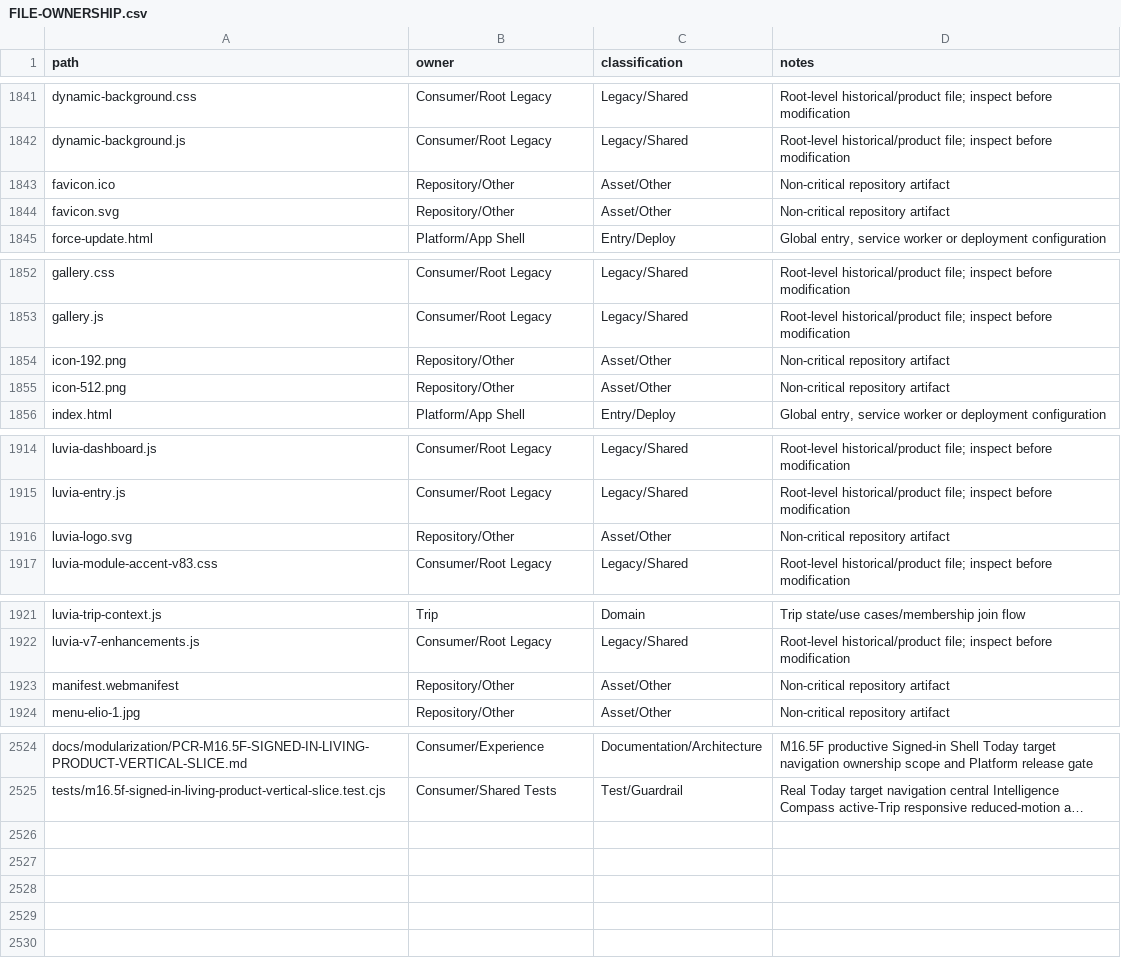
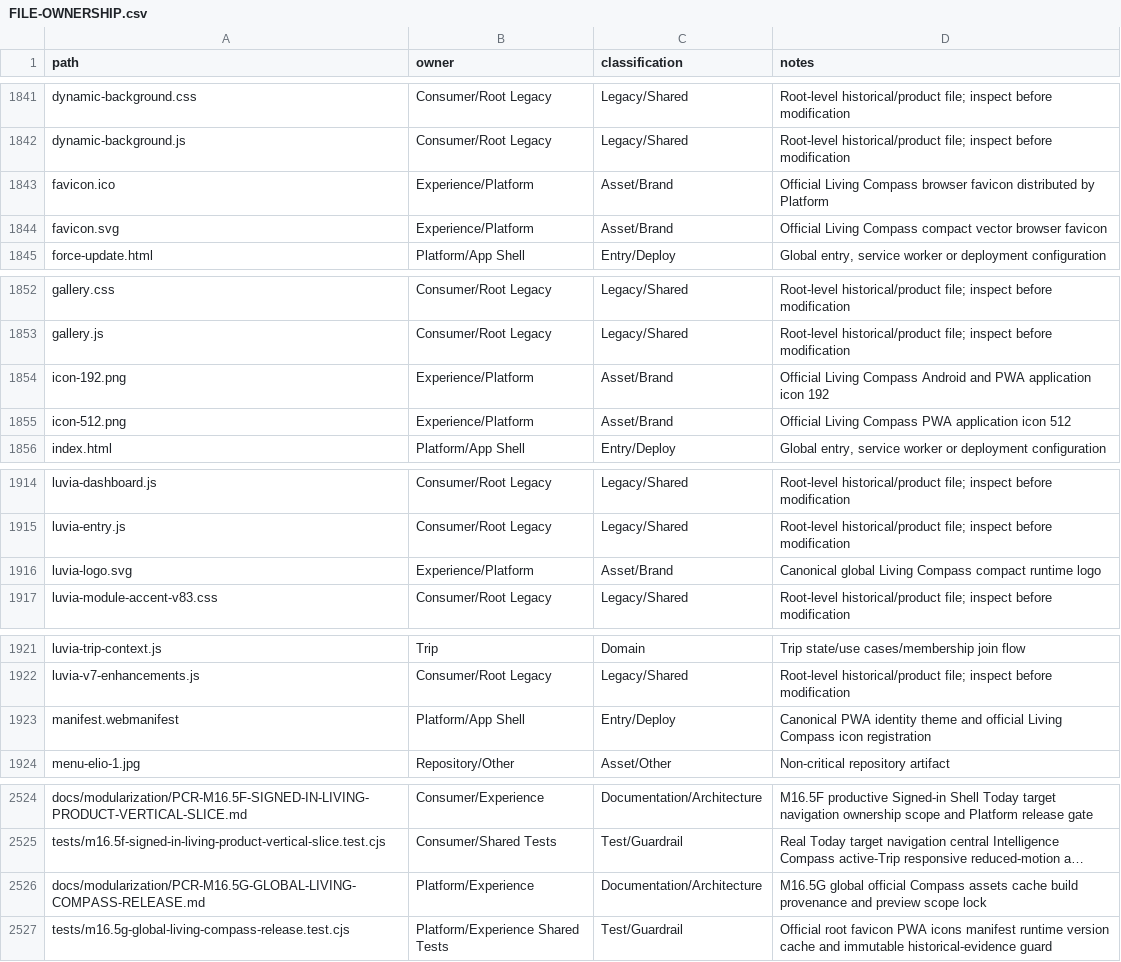
Before and after one commit to fklaas/luvia, a CSV file: docs/modularization/FILE-OWNERSHIP.csv, drawn as a sheet; only a part is shown, gaps mark what is left out; long unchanged cells end in …; the diff names each change by its address in the sheet, - before the commit and + after, or states it on an @@ line.

Commit message:
release(m16.5g): adopt global living compass identity

```diff
--- a/docs/modularization/FILE-OWNERSHIP.csv
+++ b/docs/modularization/FILE-OWNERSHIP.csv
-B1843:B1844 (owner): Repository/Other
+B1843:B1844 (owner): Experience/Platform
-C1843:C1844 (classification): Asset/Other
+C1843:C1844 (classification): Asset/Brand
-D1843 (notes): Non-critical repository artifact
+D1843 (notes): Official Living Compass browser favicon distributed by Platform
-D1844 (notes): Non-critical repository artifact
+D1844 (notes): Official Living Compass compact vector browser favicon
-B1854:B1855 (owner): Repository/Other
+B1854:B1855 (owner): Experience/Platform
-C1854:C1855 (classification): Asset/Other
+C1854:C1855 (classification): Asset/Brand
-D1854 (notes): Non-critical repository artifact
+D1854 (notes): Official Living Compass Android and PWA application icon 192
-D1855 (notes): Non-critical repository artifact
+D1855 (notes): Official Living Compass PWA application icon 512
-B1916 (owner): Repository/Other
+B1916 (owner): Experience/Platform
-C1916 (classification): Asset/Other
+C1916 (classification): Asset/Brand
-D1916 (notes): Non-critical repository artifact
+D1916 (notes): Canonical global Living Compass compact runtime logo
-B1923 (owner): Repository/Other
+B1923 (owner): Platform/App Shell
-C1923 (classification): Asset/Other
+C1923 (classification): Entry/Deploy
-D1923 (notes): Non-critical repository artifact
+D1923 (notes): Canonical PWA identity theme and official Living Compass icon registration
+row 2526: docs/modularization/PCR-M16.5G-GLOBAL-LIVING-COMPASS-RELEASE.md | Platform/Experience | Documentation/Architecture | M16.5G global official Compass assets cache build provenance and preview scope lock
+row 2527: tests/m16.5g-global-living-compass-release.test.cjs | Platform/Experience Shared Tests | Test/Guardrail | Official root favicon PWA icons manifest runtime version cache and immutable historical-evidence guard
```
Also changed, not shown: 24 other files.
